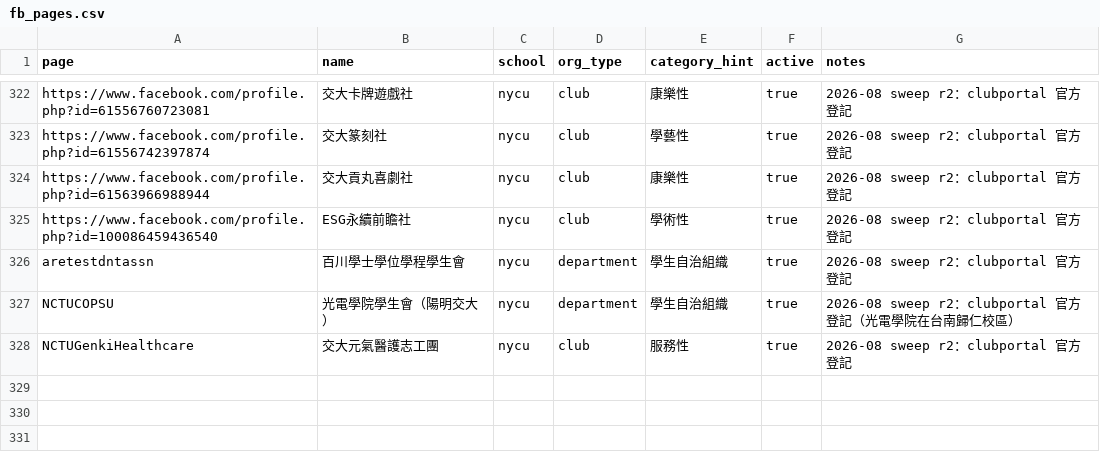
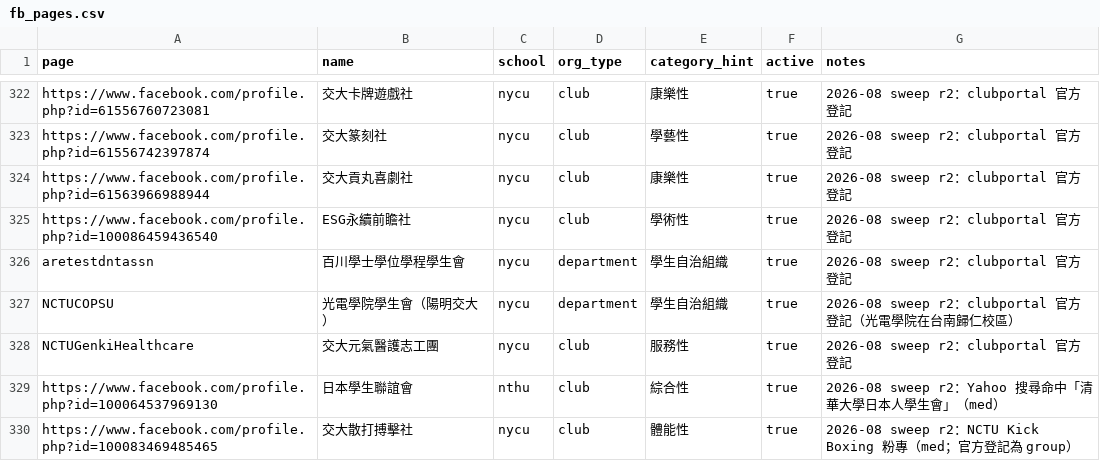
Before and after one commit to skyhong2002/chumei, a CSV file: data/sources/fb_pages.csv, drawn as a sheet; only a part is shown, gaps mark what is left out; the diff names each change by its address in the sheet, - before the commit and + after, or states it on an @@ line.

```diff
--- a/data/sources/fb_pages.csv
+++ b/data/sources/fb_pages.csv
+row 329: https://www.facebook.com/profile.php?id=100064537969130 | 日本學生聯誼會 | nthu | club | 綜合性 | true | 2026-08 sweep r2：Yahoo 搜尋命中「清華大學日本人學生會」（med）
+row 330: https://www.facebook.com/profile.php?id=100083469485465 | 交大散打搏擊社 | nycu | club | 體能性 | true | 2026-08 sweep r2：NCTU Kick Boxing 粉專（med；官方登記為 group）
```
Also changed, not shown: 3 other files.
